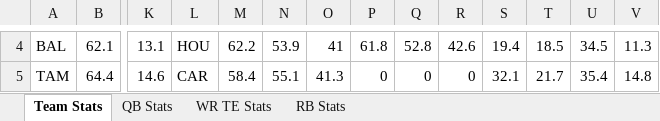
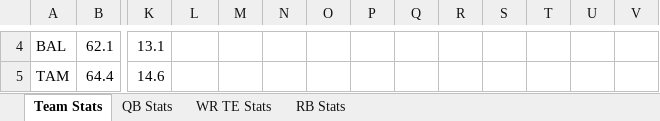
Before and after one commit to emmapiers/nfl_analyzer, an Excel workbook: output/nfl_stats_2024.xlsx, sheet Team Stats, drawn as a sheet; only a part is shown, gaps mark what is left out; values as stored, in another font and other column widths than the file's, no borders; the diff covers the shown part only; the diff names each change by its address in the sheet, - before the commit and + after, or states it on an @@ line.

```diff
--- a/output/nfl_stats_2024.xlsx (sheet Team Stats)
+++ b/output/nfl_stats_2024.xlsx (sheet Team Stats)
-L4: HOU
+L4: (empty)
-M4: 62.2
+M4: (empty)
-N4: 53.9
+N4: (empty)
-O4: 41
+O4: (empty)
-P4: 61.8
+P4: (empty)
-Q4: 52.8
+Q4: (empty)
-R4: 42.6
+R4: (empty)
-S4: 19.4
+S4: (empty)
-T4: 18.5
+T4: (empty)
-U4: 34.5
+U4: (empty)
-V4: 11.3
+V4: (empty)
-L5: CAR
+L5: (empty)
-M5: 58.4
+M5: (empty)
-N5: 55.1
+N5: (empty)
-O5: 41.3
+O5: (empty)
-P5: 0
+P5: (empty)
-Q5: 0
+Q5: (empty)
-R5: 0
+R5: (empty)
-S5: 32.1
+S5: (empty)
-T5: 21.7
+T5: (empty)
-U5: 35.4
+U5: (empty)
-V5: 14.8
+V5: (empty)
```
Also changed, not shown: 330 edited cells elsewhere in this sheet, sheet WR TE Stats, sheet RB Stats, sheet QB Stats, 6 other files.
